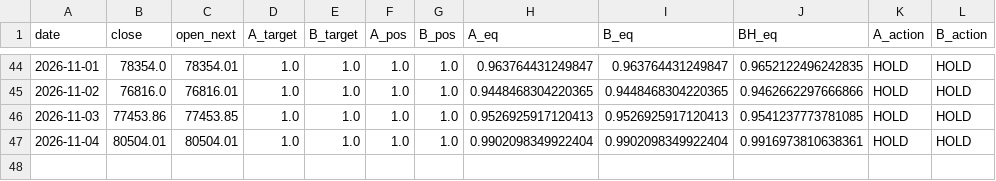
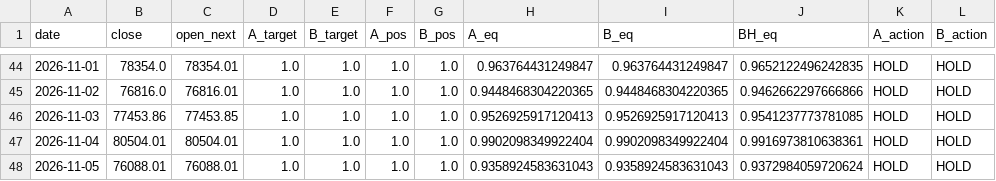
Before and after one commit to huvan9527-a11y/btc_quant, a CSV file: paper_ledger.csv, drawn as a sheet; only a part is shown, gaps mark what is left out; the diff names each change by its address in the sheet, - before the commit and + after, or states it on an @@ line.

```diff
--- a/paper_ledger.csv
+++ b/paper_ledger.csv
+row 48: 2026-11-05 | 76088.01 | 76088.01 | 1.0 | 1.0 | 1.0 | 1.0 | 0.9358924583631043 | 0.9358924583631043 | 0.9372984059720624 | HOLD | HOLD
```
Also changed, not shown: data/BTCUSDT_1d.csv, output/position_daily.csv, 3 other files.
